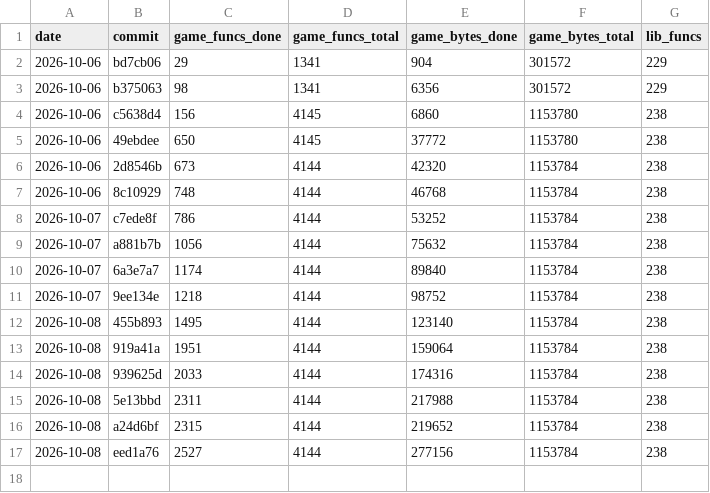
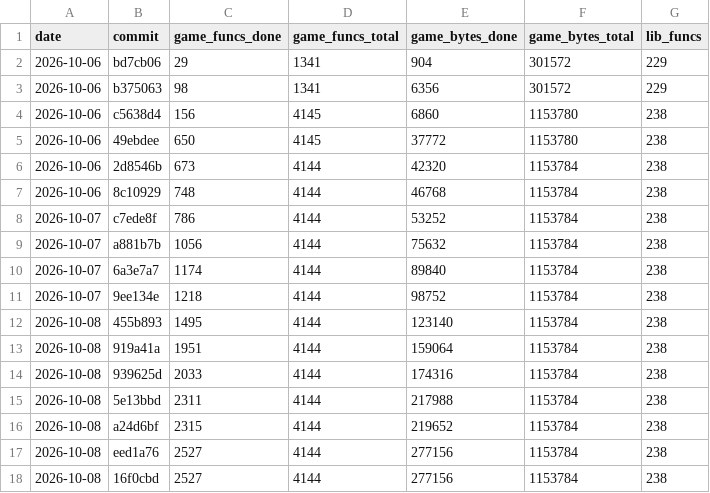
Before and after one commit to maurizi/ff9-decomp, a CSV file: docs/progress.csv, drawn as a sheet.

```diff
--- a/docs/progress.csv
+++ b/docs/progress.csv
@@ -17 +17,2 @@ date,commit,game_funcs_done,game_funcs_total,game_bytes_done,game_bytes_total,li
 2026-10-08,eed1a76,2527,4144,277156,1153784,238
+2026-10-08,16f0cbd,2527,4144,277156,1153784,238
```
